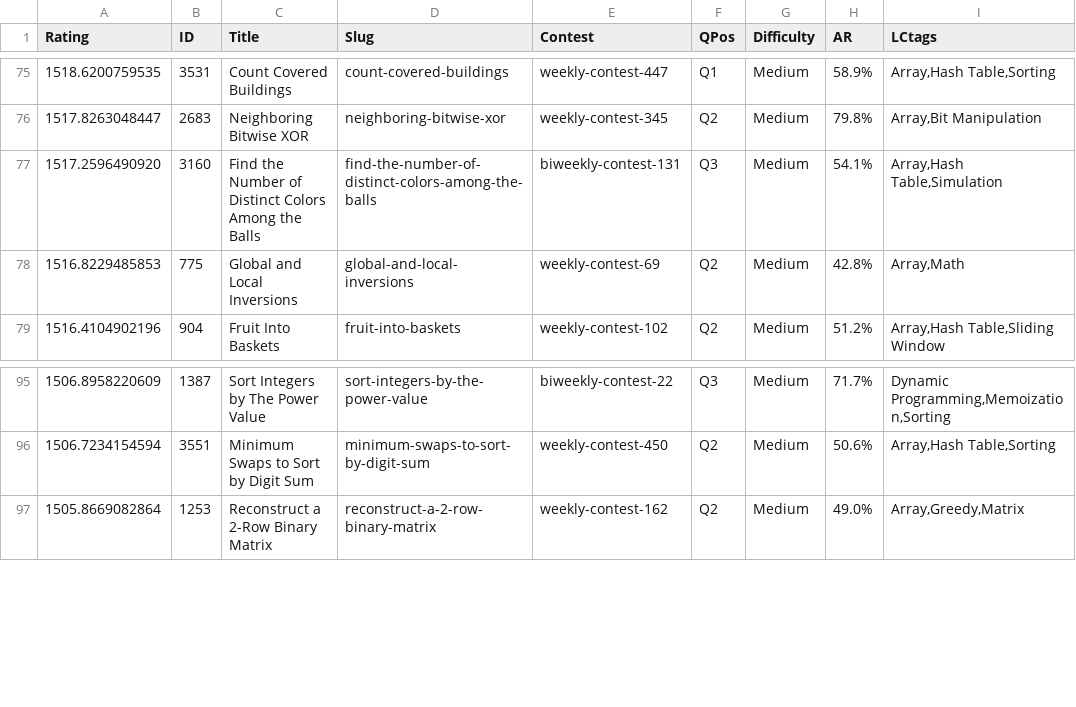
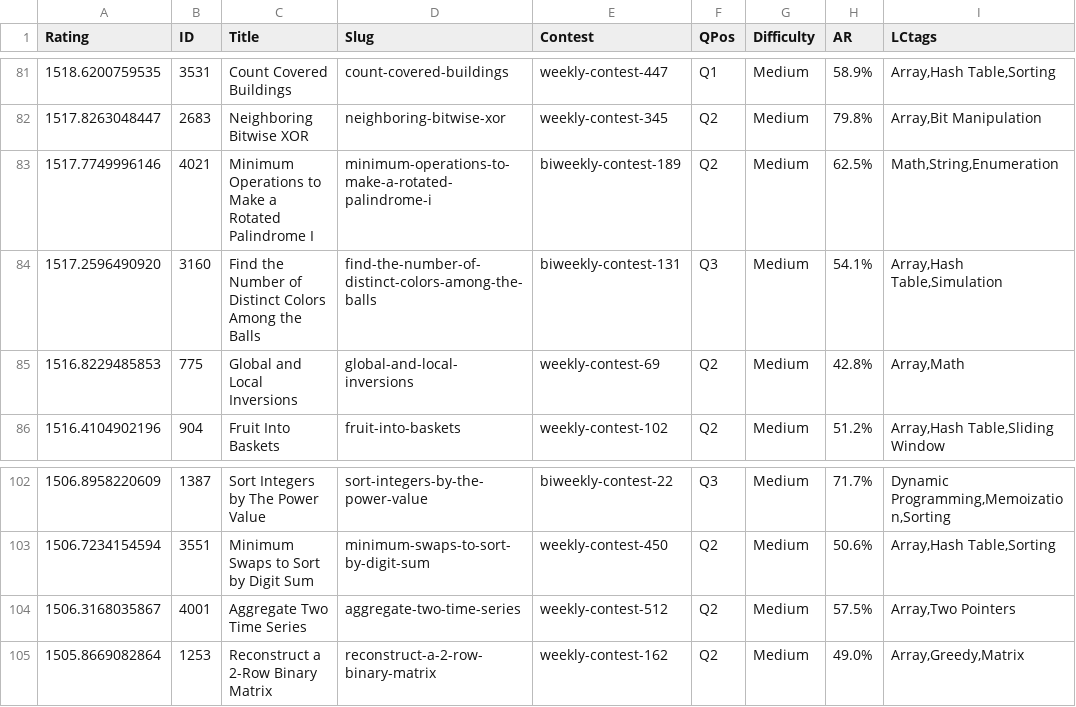
Before and after one commit to Dummy-Bug/system-design-handbook, a TSV file: LC/zerotrac-data/band_1500_1549_lctags.tsv, drawn as a sheet; only a part is shown, gaps mark what is left out; the diff covers the shown part only; the diff names each change by its address in the sheet, - before the commit and + after, or states it on an @@ line.

```diff
--- a/LC/zerotrac-data/band_1500_1549_lctags.tsv
+++ b/LC/zerotrac-data/band_1500_1549_lctags.tsv
+row 83: 1517.7749996146 | 4021 | Minimum Operations to Make a Rotated Palindrome I | minimum-operations-to-make-a-rotated-palindrome-i | biweekly-contest-189 | Q2 | Medium | 62.5% | Math,String,Enumeration
+row 104: 1506.3168035867 | 4001 | Aggregate Two Time Series | aggregate-two-time-series | weekly-contest-512 | Q2 | Medium | 57.5% | Array,Two Pointers
```
Also changed, not shown: 6 added rows elsewhere in this file, LC/zerotrac-data/band_1550_1599_lctags.tsv, LC/zerotrac-data/band_1600_1649_lctags.tsv, 11 other files.
